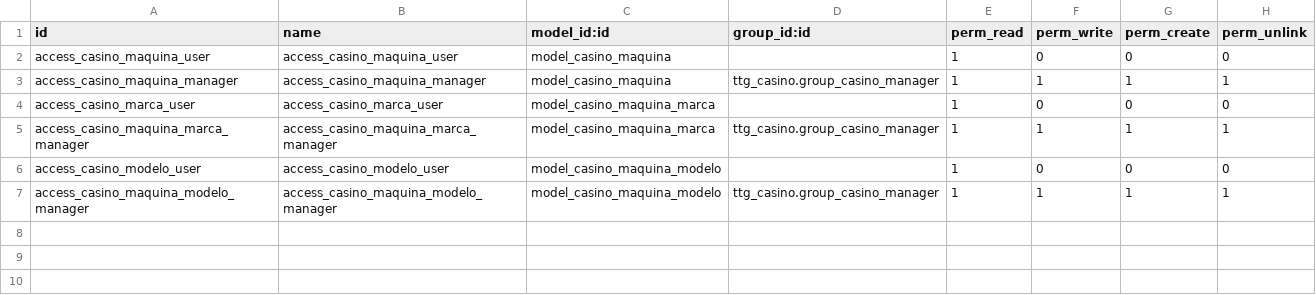
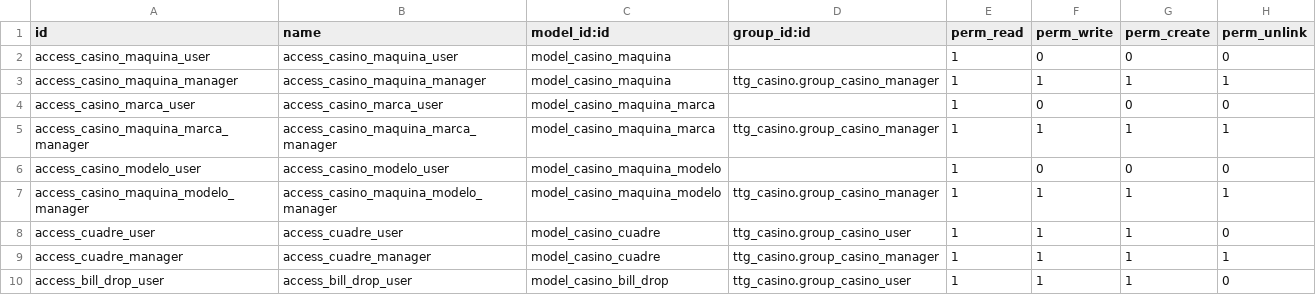
Before and after one commit to erick-tejada/ttg_casino, a CSV file: security/ir.model.access.csv, drawn as a sheet.

Commit message:
[IMP] WIP errors with bill drop

```diff
--- a/security/ir.model.access.csv
+++ b/security/ir.model.access.csv
@@ -7 +7,4 @@ access_casino_modelo_user,access_casino_modelo_user,model_casino_maquina_modelo,
 access_casino_maquina_modelo_manager,access_casino_maquina_modelo_manager,model_casino_maquina_modelo,ttg_casino.group_casino_manager,1,1,1,1
+access_cuadre_user,access_cuadre_user,model_casino_cuadre,ttg_casino.group_casino_user,1,1,1,0
+access_cuadre_manager,access_cuadre_manager,model_casino_cuadre,ttg_casino.group_casino_manager,1,1,1,1
+access_bill_drop_user,access_bill_drop_user,model_casino_bill_drop,ttg_casino.group_casino_user,1,1,1,0
```
Also changed, not shown: 10 other files.
